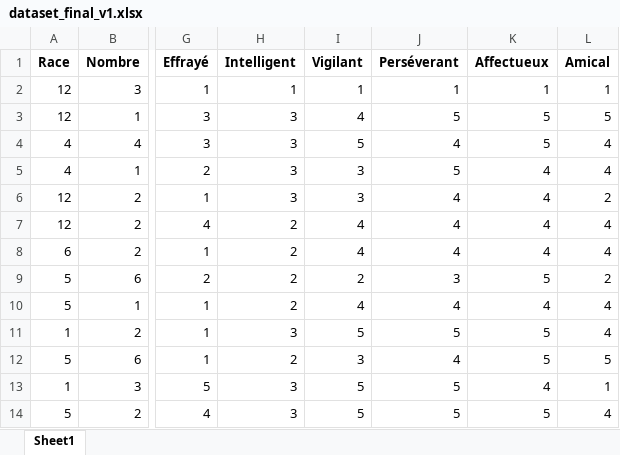
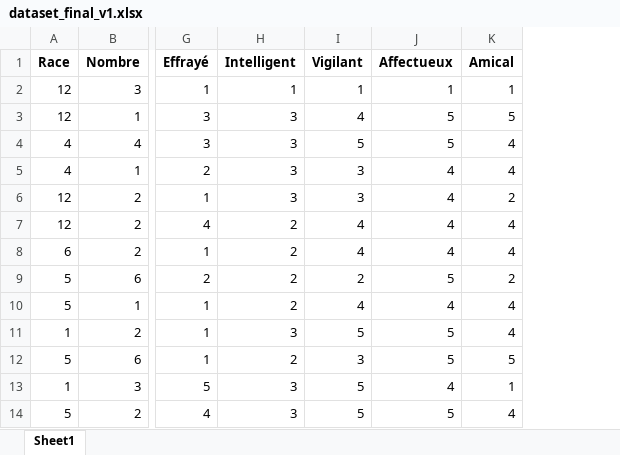
Before and after one commit to BejenaruIoanMatei/FacultateAI, an Excel workbook: Dataset/dataset_final_v1.xlsx, sheet Sheet1, drawn as a sheet; only a part is shown, gaps mark what is left out; values as stored, in another font and other column widths than the file's, no borders; the diff names each change by its address in the sheet, - before the commit and + after, or states it on an @@ line.

Commit message:
Dataset pt 15
Perséverant gone

```diff
--- a/Dataset/dataset_final_v1.xlsx (sheet Sheet1)
+++ b/Dataset/dataset_final_v1.xlsx (sheet Sheet1)
-column J (Perséverant), rows 2-14: 1 | 5 | 4 | 5 | 4 | 4 | 4 | 3 | 4 | 5 | 4 | 5 | 5
```
Also changed, not shown: 1 other file.
